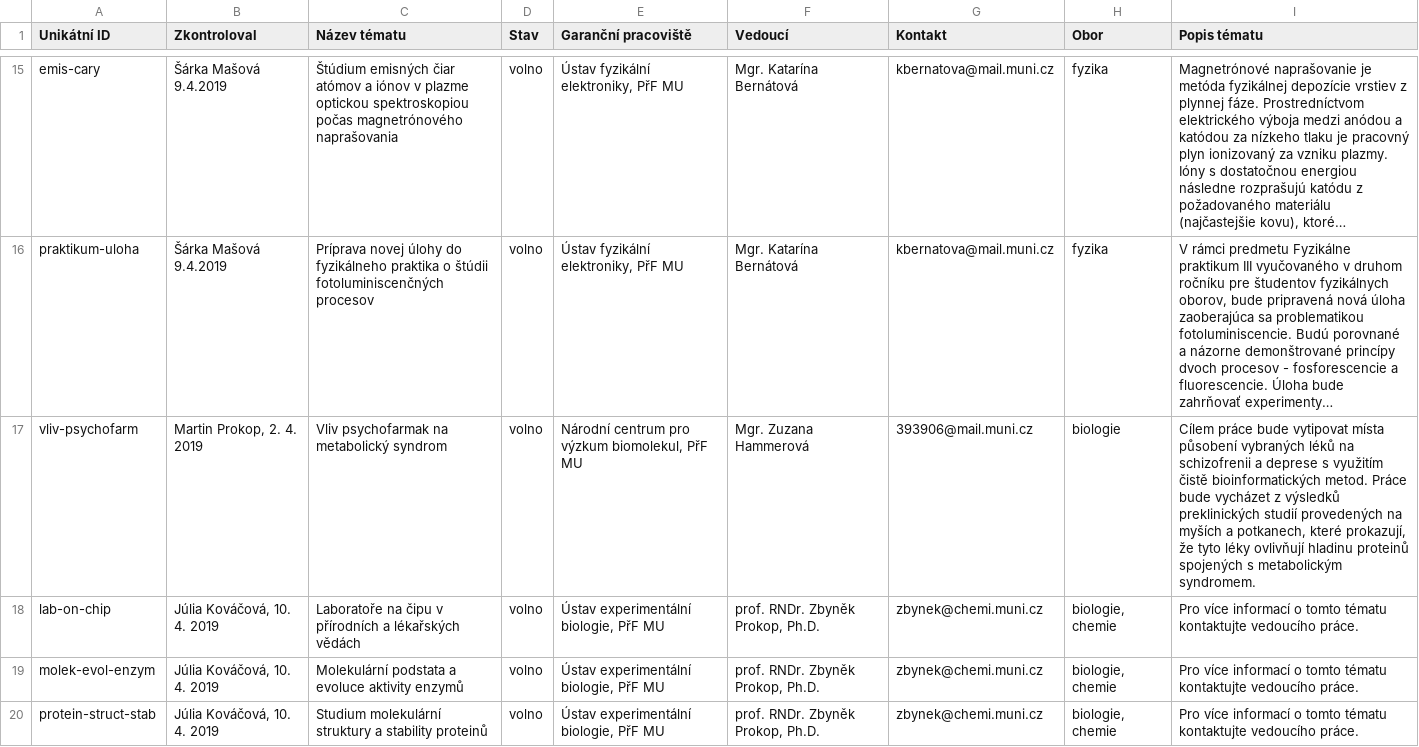
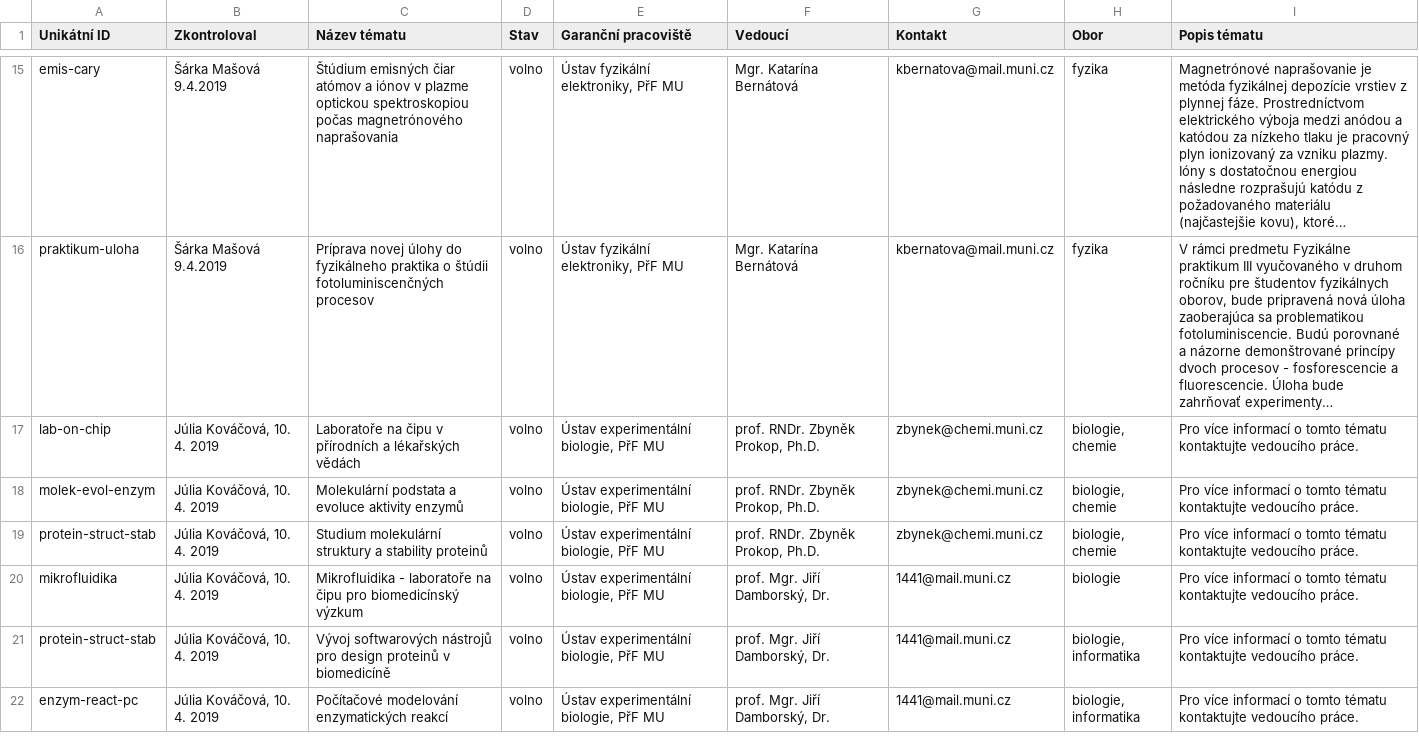
Before and after one commit to zverinec/prostredoskolaky-web, a CSV file: soc_topics.csv, drawn as a sheet; only a part is shown, gaps mark what is left out; the shorter side is filled out with more unchanged rows; long unchanged cells end in …; the diff names each change by its address in the sheet, - before the commit and + after, or states it on an @@ line.

Commit message:
Remove SOC vliv-psychofarm.

```diff
--- a/soc_topics.csv
+++ b/soc_topics.csv
-row 17: vliv-psychofarm | Martin Prokop, 2. 4. 2019 | Vliv psychofarmak na metabolický syndrom | volno | Národní centrum pro výzkum biomolekul, PřF MU | Mgr. Zuzana Hammerová | 393906@mail.muni.cz | biologie | Cílem práce bude vytipovat místa působení vybraných léků na schizofrenii a deprese s využitím čistě bioinformatických metod. Práce bude vycházet z výsledků preklinických studií provedených na myších a potkanech, které prokazují, že tyto léky ovlivňují hladinu proteinů spojených s metabolickým syndromem.
```
